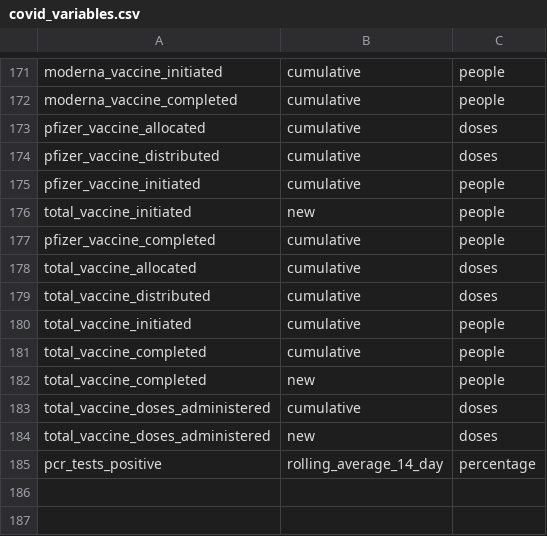
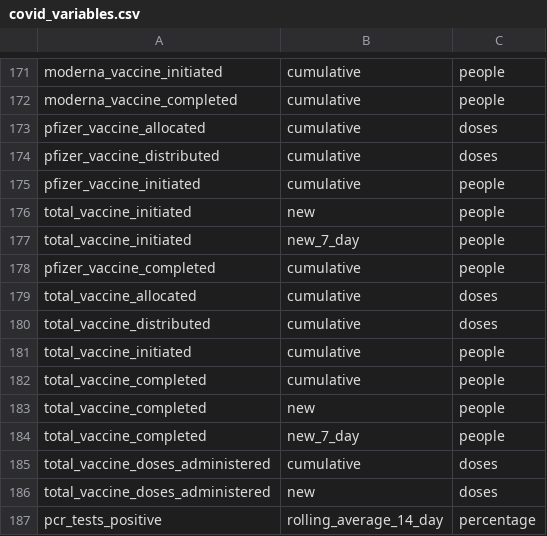
Before and after one commit to act-now-coalition/can-scrapers, a CSV file: can_tools/bootstrap_data/covid_variables.csv, drawn as a sheet; only a part is shown, gaps mark what is left out.

Commit message:
add files for VT vaccine scraper

```diff
--- a/can_tools/bootstrap_data/covid_variables.csv
+++ b/can_tools/bootstrap_data/covid_variables.csv
@@ -176,2 +176,3 @@ pfizer_vaccine_initiated,cumulative,people
 total_vaccine_initiated,new,people
+total_vaccine_initiated,new_7_day,people
 pfizer_vaccine_completed,cumulative,people
@@ -182,2 +183,3 @@ total_vaccine_completed,cumulative,people
 total_vaccine_completed,new,people
+total_vaccine_completed,new_7_day,people
 total_vaccine_doses_administered,cumulative,doses
```
Also changed, not shown: 4 other files.
